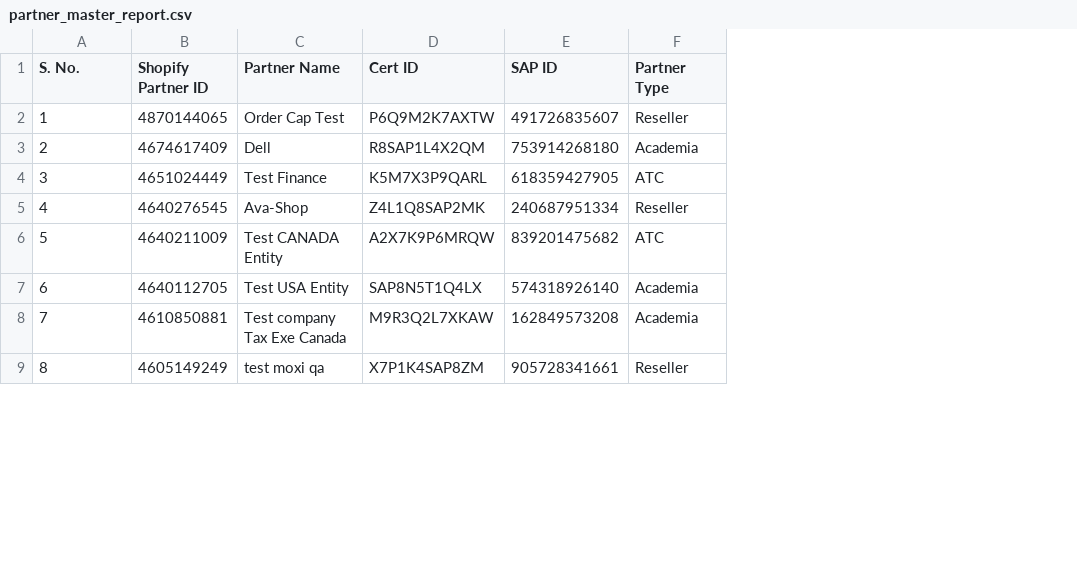
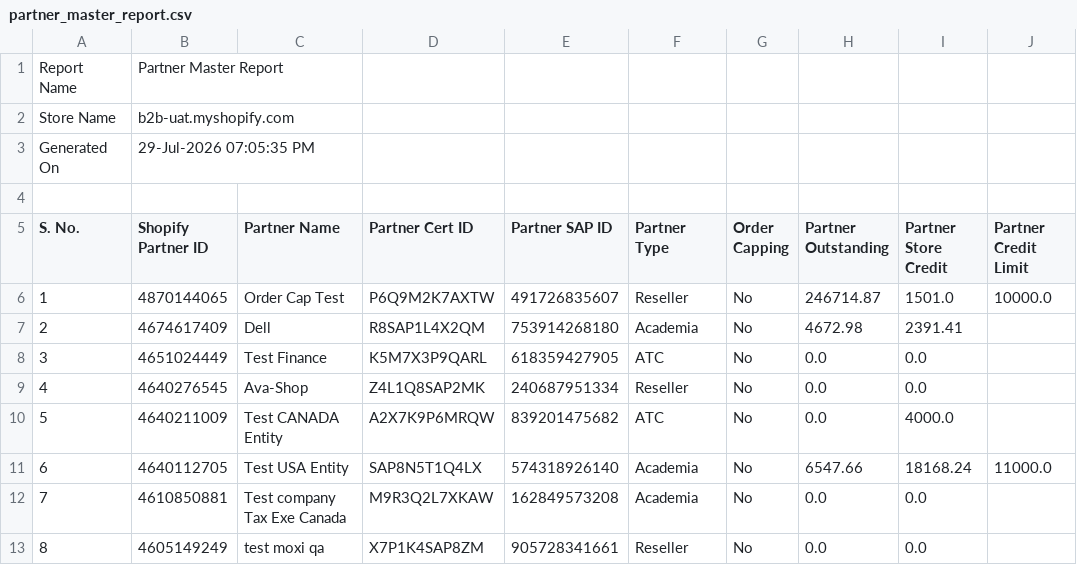
Before and after one commit to Ecc-Suraj/Finance_app, a CSV file: backend/partner_master_report.csv, drawn as a sheet; only a part is shown; addresses are those after the commit; the diff names each change by its address in the sheet, - before the commit and + after, or states it on an @@ line.

Commit message:
update the reports

```diff
--- a/backend/partner_master_report.csv
+++ b/backend/partner_master_report.csv
+column G (Order Capping), rows 6-13: all No
+column H (Partner Outstanding), rows 6-13: 246714.87 | 4672.98 | 0.0 | 0.0 | 0.0 | 6547.66 | 0.0 | 0.0
+column I (Partner Store Credit), rows 6-13: 1501.0 | 2391.41 | 0.0 | 0.0 | 4000.0 | 18168.24 | 0.0 | 0.0
+column J (Partner Credit Limit), rows 6-11: 10000.0 |  |  |  |  | 11000.0
+row 1: Report Name | Partner Master Report
+row 2: Store Name | b2b-uat.myshopify.com
+row 3: Generated On | 29-Jul-2026 07:05:35 PM
+row 4: (empty)
-D5: Cert ID
+D5: Partner Cert ID
-E5: SAP ID
+E5: Partner SAP ID
```
Also changed, not shown: backend/partner_location_master_report.csv, backend/product_master_report.csv, 12 other files.
